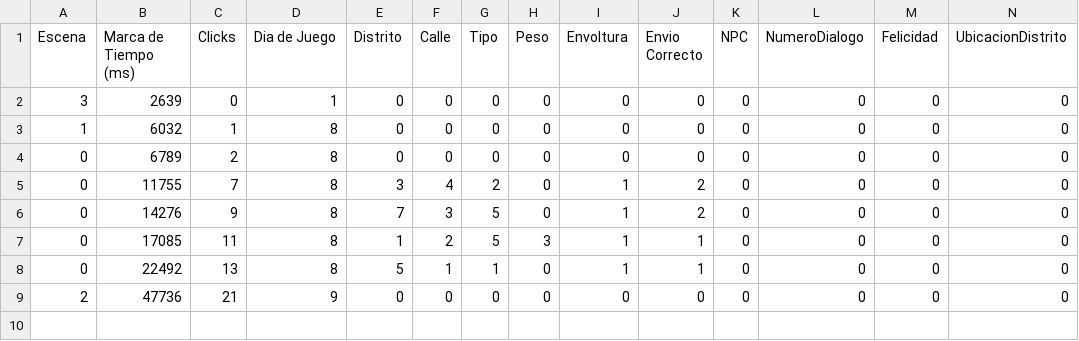
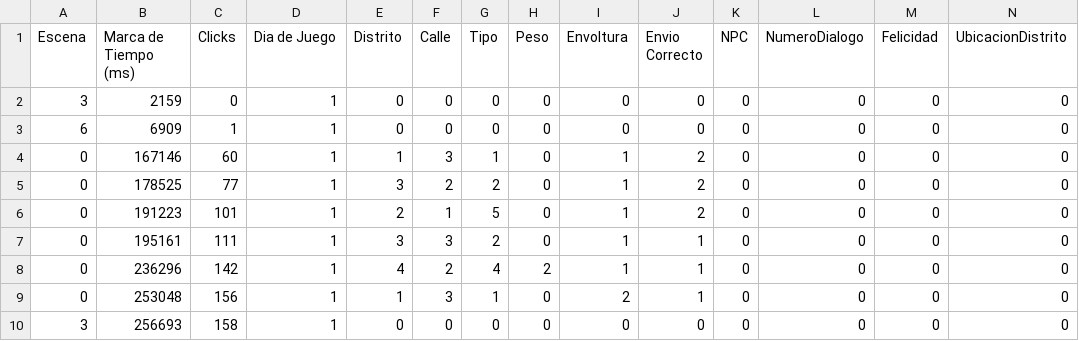
Before and after one commit to LuisEnriqueCabelloBlanco/MailToAtlantis, a CSV file: FuMonoStudios/Game/QAdata/myData.csv, drawn as a sheet.

```diff
--- a/FuMonoStudios/Game/QAdata/myData.csv
+++ b/FuMonoStudios/Game/QAdata/myData.csv
@@ -1,9 +1,10 @@
 Escena,"Marca de Tiempo (ms)",Clicks,"Dia de Juego",Distrito,Calle,Tipo,Peso,Envoltura,"Envio Correcto",NPC,NumeroDialogo,Felicidad,UbicacionDistrito
-3,2639,0,1,0,0,0,0,0,0,0,0,0,0
-1,6032,1,8,0,0,0,0,0,0,0,0,0,0
-0,6789,2,8,0,0,0,0,0,0,0,0,0,0
-0,11755,7,8,3,4,2,0,1,2,0,0,0,0
-0,14276,9,8,7,3,5,0,1,2,0,0,0,0
-0,17085,11,8,1,2,5,3,1,1,0,0,0,0
-0,22492,13,8,5,1,1,0,1,1,0,0,0,0
-2,47736,21,9,0,0,0,0,0,0,0,0,0,0
+3,2159,0,1,0,0,0,0,0,0,0,0,0,0
+6,6909,1,1,0,0,0,0,0,0,0,0,0,0
+0,167146,60,1,1,3,1,0,1,2,0,0,0,0
+0,178525,77,1,3,2,2,0,1,2,0,0,0,0
+0,191223,101,1,2,1,5,0,1,2,0,0,0,0
+0,195161,111,1,3,3,2,0,1,1,0,0,0,0
+0,236296,142,1,4,2,4,2,1,1,0,0,0,0
+0,253048,156,1,1,3,1,0,2,1,0,0,0,0
+3,256693,158,1,0,0,0,0,0,0,0,0,0,0
```
Also changed, not shown: 5 other files.
